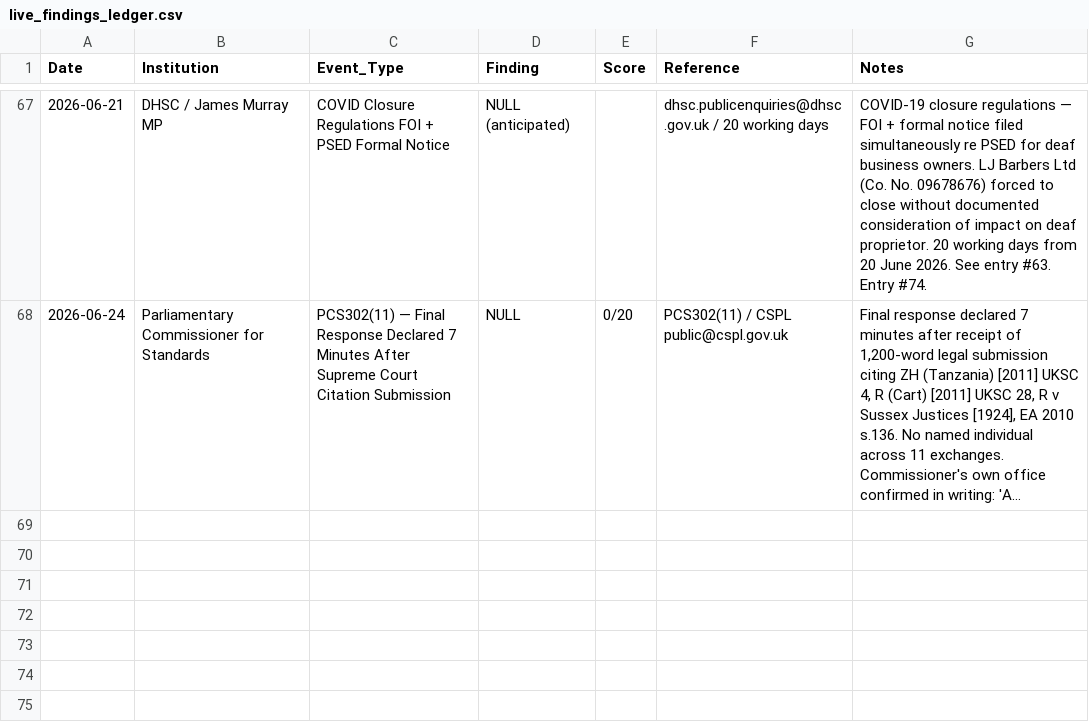
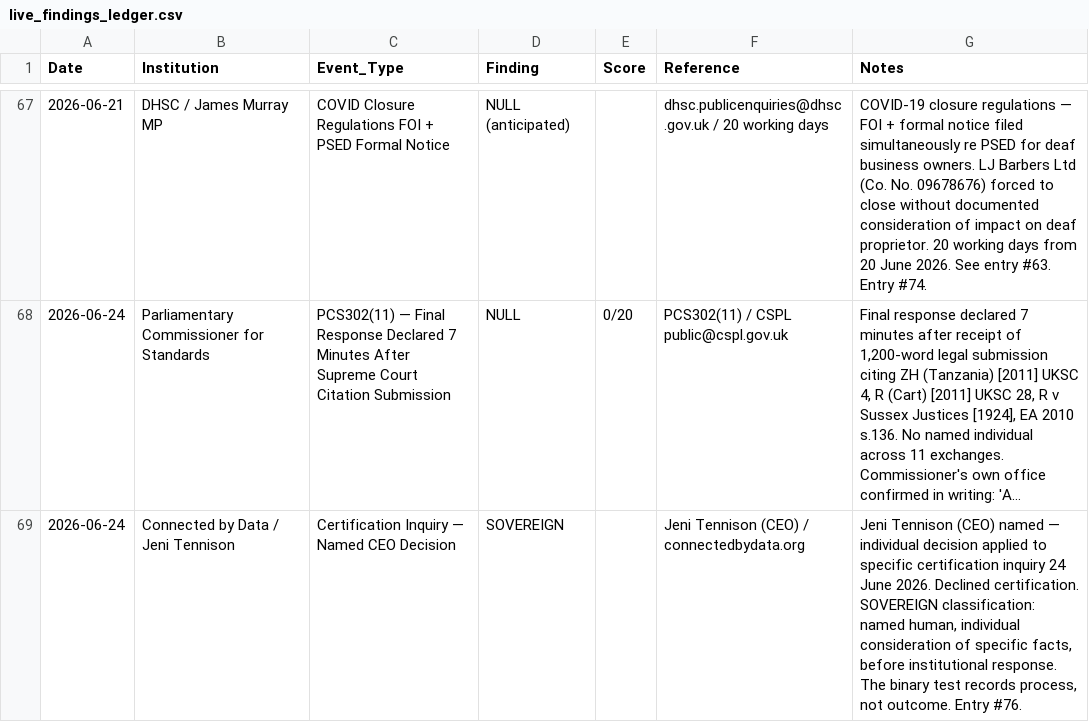
Before and after one commit to ljbudgie/burgess-principle, a CSV file: live_findings_ledger.csv, drawn as a sheet; only a part is shown, gaps mark what is left out; long unchanged cells end in …; the diff names each change by its address in the sheet, - before the commit and + after, or states it on an @@ line.

```diff
--- a/live_findings_ledger.csv
+++ b/live_findings_ledger.csv
+row 69: 2026-06-24 | Connected by Data / Jeni Tennison | Certification Inquiry — Named CEO Decision | SOVEREIGN |  | Jeni Tennison (CEO) / connectedbydata.org | Jeni Tennison (CEO) named — individual decision applied to specific certification inquiry 24 June 2026. Declined certification. SOVEREIGN classification: named human, individual consideration of specific facts, before institutional response. The binary test records process, not outcome. Entry #76.
```
Also changed, not shown: institutional_register.csv, 3 other files.
